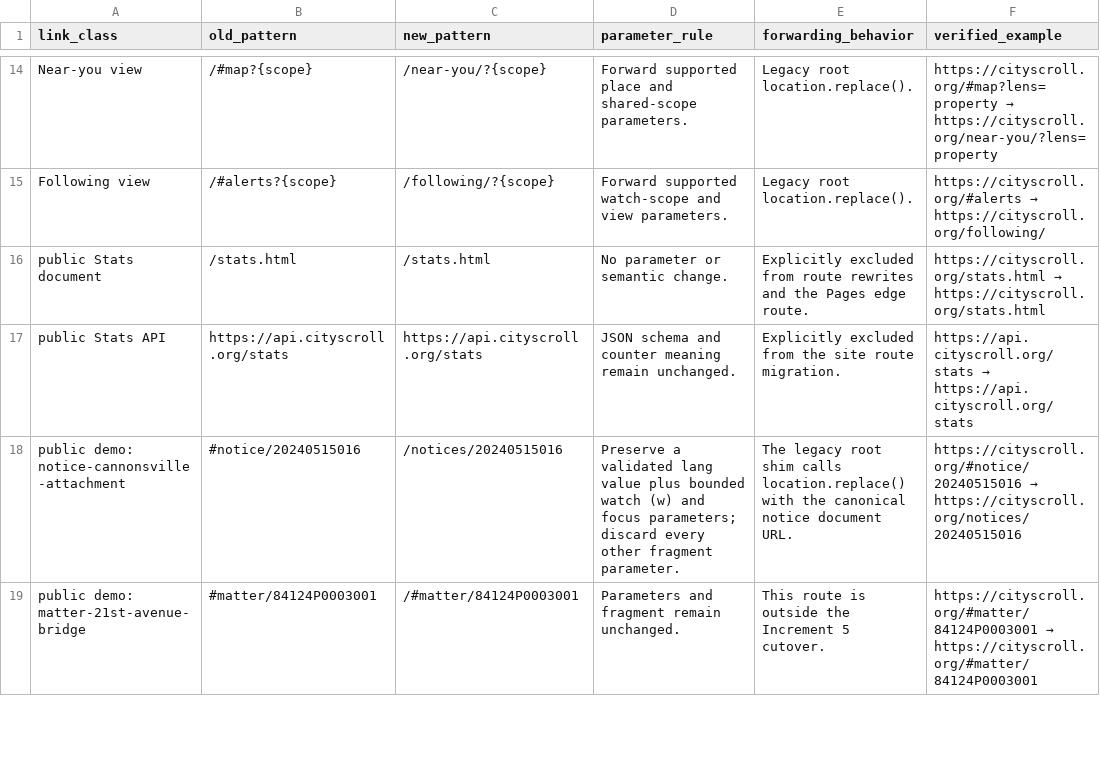
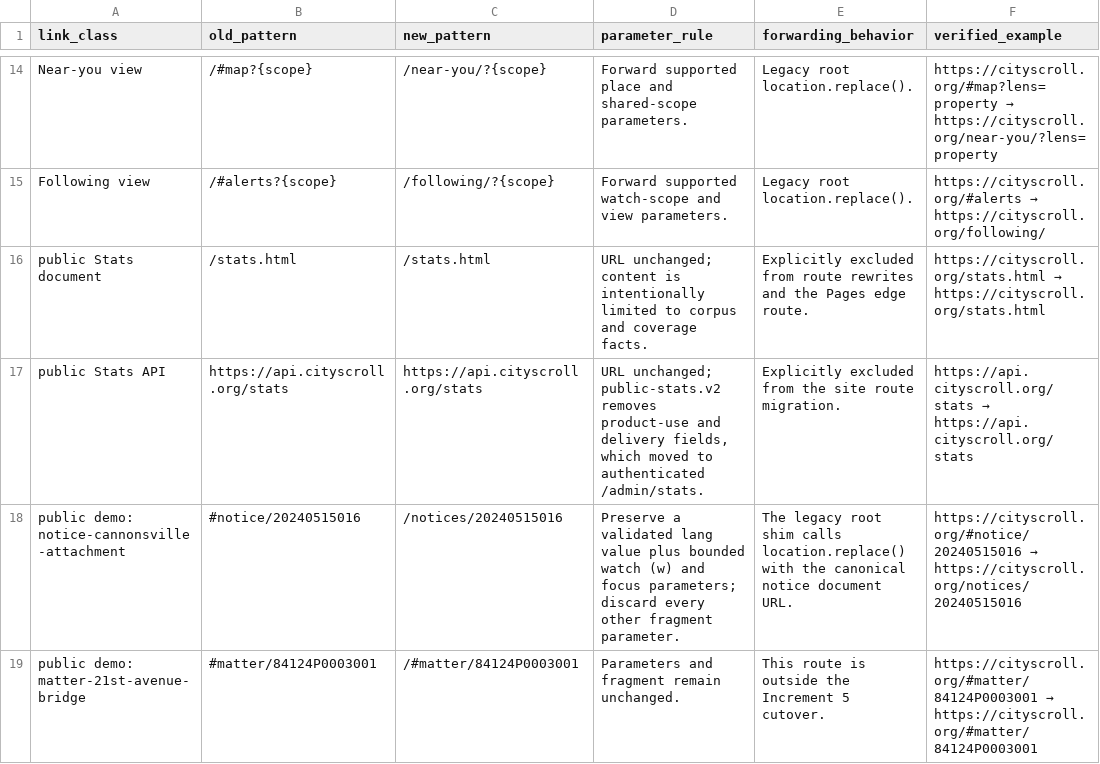
Before and after one commit to cityscroll/cityscroll-app, a CSV file: docs/url-migration-map.csv, drawn as a sheet; only a part is shown, gaps mark what is left out.

Commit message:
Separate public coverage stats from private operations (#562)
Co-authored-by: Merge Test <merge-test>

```diff
--- a/docs/url-migration-map.csv
+++ b/docs/url-migration-map.csv
@@ -15,4 +15,4 @@
 "Following view","/#alerts?{scope}","/following/?{scope}","Forward supported watch-scope and view parameters.","Legacy root location.replace().","https://cityscroll.org/#alerts → https://cityscroll.org/following/"
-"public Stats document","/stats.html","/stats.html","No parameter or semantic change.","Explicitly excluded from route rewrites and the Pages edge route.","https://cityscroll.org/stats.html → https://cityscroll.org/stats.html"
-"public Stats API","https://api.cityscroll.org/stats","https://api.cityscroll.org/stats","JSON schema and counter meaning remain unchanged.","Explicitly excluded from the site route migration.","https://api.cityscroll.org/stats → https://api.cityscroll.org/stats"
+"public Stats document","/stats.html","/stats.html","URL unchanged; content is intentionally limited to corpus and coverage facts.","Explicitly excluded from route rewrites and the Pages edge route.","https://cityscroll.org/stats.html → https://cityscroll.org/stats.html"
+"public Stats API","https://api.cityscroll.org/stats","https://api.cityscroll.org/stats","URL unchanged; public-stats.v2 removes product-use and delivery fields, which moved to authenticated /admin/stats.","Explicitly excluded from the site route migration.","https://api.cityscroll.org/stats → https://api.cityscroll.org/stats"
 "public demo: notice-cannonsville-attachment","#notice/20240515016","/notices/20240515016","Preserve a validated lang value plus bounded watch (w) and focus parameters; discard every other fragment parameter.","The legacy root shim calls location.replace() with the canonical notice document URL.","https://cityscroll.org/#notice/20240515016 → https://cityscroll.org/notices/20240515016"
```
Also changed, not shown: 45 other files.
